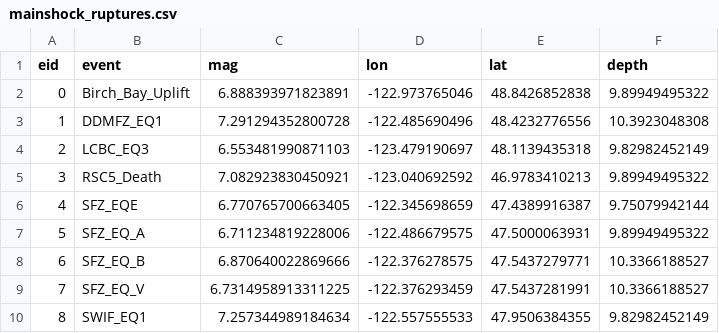
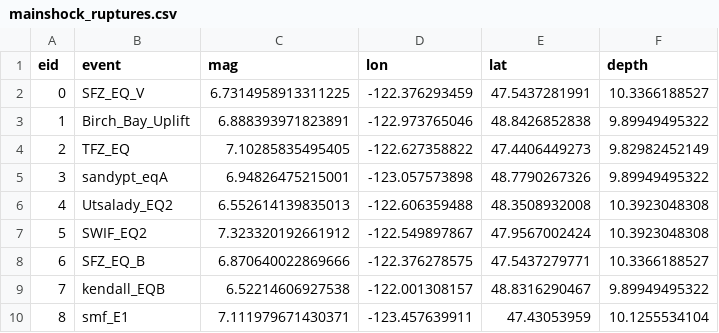
Before and after one commit to cossatot/eq-sequences, a CSV file: calculations/mainshocks/mainshock_ruptures.csv, drawn as a sheet; only a part is shown; the diff covers the shown part only.

```diff
--- a/calculations/mainshocks/mainshock_ruptures.csv
+++ b/calculations/mainshocks/mainshock_ruptures.csv
@@ -1,10 +1,10 @@
 eid,event,mag,lon,lat,depth
-0,Birch_Bay_Uplift,6.888393971823891,-122.973765046,48.8426852838,9.89949495322
-1,DDMFZ_EQ1,7.291294352800728,-122.485690496,48.4232776556,10.3923048308
-2,LCBC_EQ3,6.553481990871103,-123.479190697,48.1139435318,9.82982452149
-3,RSC5_Death,7.082923830450921,-123.040692592,46.9783410213,9.89949495322
-4,SFZ_EQE,6.770765700663405,-122.345698659,47.4389916387,9.75079942144
-5,SFZ_EQ_A,6.711234819228006,-122.486679575,47.5000063931,9.89949495322
+0,SFZ_EQ_V,6.7314958913311225,-122.376293459,47.5437281991,10.3366188527
+1,Birch_Bay_Uplift,6.888393971823891,-122.973765046,48.8426852838,9.89949495322
+2,TFZ_EQ,7.10285835495405,-122.627358822,47.4406449273,9.82982452149
+3,sandypt_eqA,6.94826475215001,-123.057573898,48.7790267326,9.89949495322
+4,Utsalady_EQ2,6.552614139835013,-122.606359488,48.3508932008,10.3923048308
+5,SWIF_EQ2,7.323320192661912,-122.549897867,47.9567002424,10.3923048308
 6,SFZ_EQ_B,6.870640022869666,-122.376278575,47.5437279771,10.3366188527
-7,SFZ_EQ_V,6.7314958913311225,-122.376293459,47.5437281991,10.3366188527
-8,SWIF_EQ1,7.257344989184634,-122.557555533,47.9506384355,9.82982452149
+7,kendall_EQB,6.52214606927538,-122.001308157,48.8316290467,9.89949495322
+8,smf_E1,7.111979671430371,-123.457639911,47.43053959,10.1255534104
```
Also changed, not shown: 81 edited cells elsewhere in this file, calculations/mainshocks/mainshock_losses.csv, data/aftershock_ruptures.csv, 10 other files.
